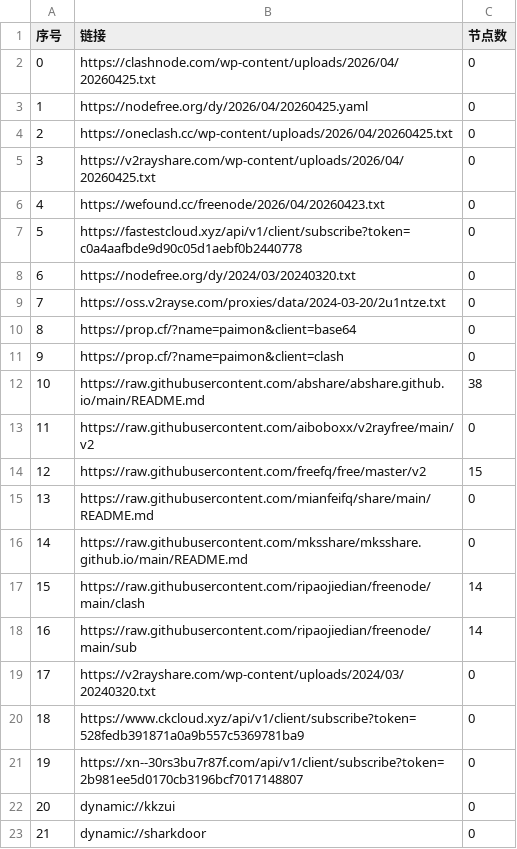
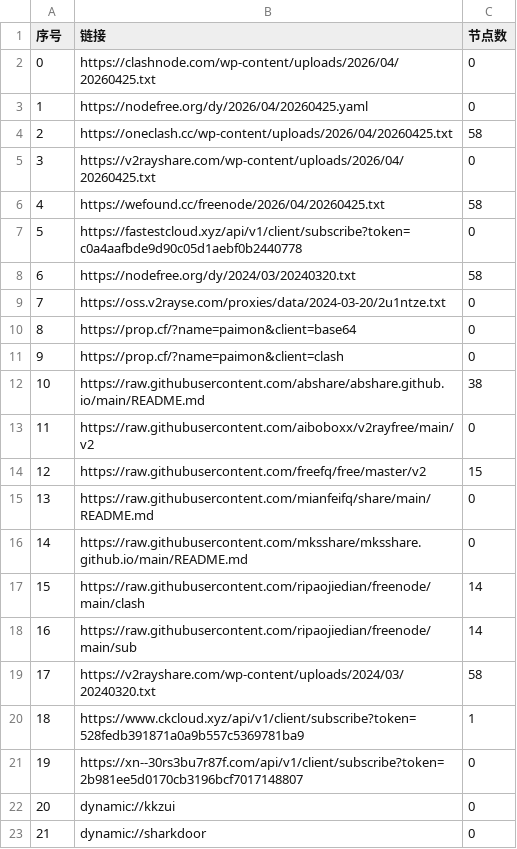
Before and after one commit to prhom-jpg/AutoMergePublicNodes, a CSV file: list_result.csv, drawn as a sheet; only a part is shown.

```diff
--- a/list_result.csv
+++ b/list_result.csv
@@ -3,7 +3,7 @@
 1,https://nodefree.org/dy/2026/04/20260425.yaml,0
-2,https://oneclash.cc/wp-content/uploads/2026/04/20260425.txt,0
+2,https://oneclash.cc/wp-content/uploads/2026/04/20260425.txt,58
 3,https://v2rayshare.com/wp-content/uploads/2026/04/20260425.txt,0
-4,https://wefound.cc/freenode/2026/04/20260423.txt,0
+4,https://wefound.cc/freenode/2026/04/20260425.txt,58
 5,https://fastestcloud.xyz/api/v1/client/subscribe?token=c0a4aafbde9d90c05d1aebf0b2440778,0
-6,https://nodefree.org/dy/2024/03/20240320.txt,0
+6,https://nodefree.org/dy/2024/03/20240320.txt,58
 7,https://oss.v2rayse.com/proxies/data/2024-03-20/2u1ntze.txt,0
@@ -18,4 +18,4 @@
 16,https://raw.githubusercontent.com/ripaojiedian/freenode/main/sub,14
-17,https://v2rayshare.com/wp-content/uploads/2024/03/20240320.txt,0
-18,https://www.ckcloud.xyz/api/v1/client/subscribe?token=528fedb391871a0a9b557c5369781ba9,0
+17,https://v2rayshare.com/wp-content/uploads/2024/03/20240320.txt,58
+18,https://www.ckcloud.xyz/api/v1/client/subscribe?token=528fedb391871a0a9b557c5369781ba9,1
 19,https://xn--30rs3bu7r87f.com/api/v1/client/subscribe?token=2b981ee5d0170cb3196bcf7017148807,0
```
Also changed, not shown: 2 other files.
